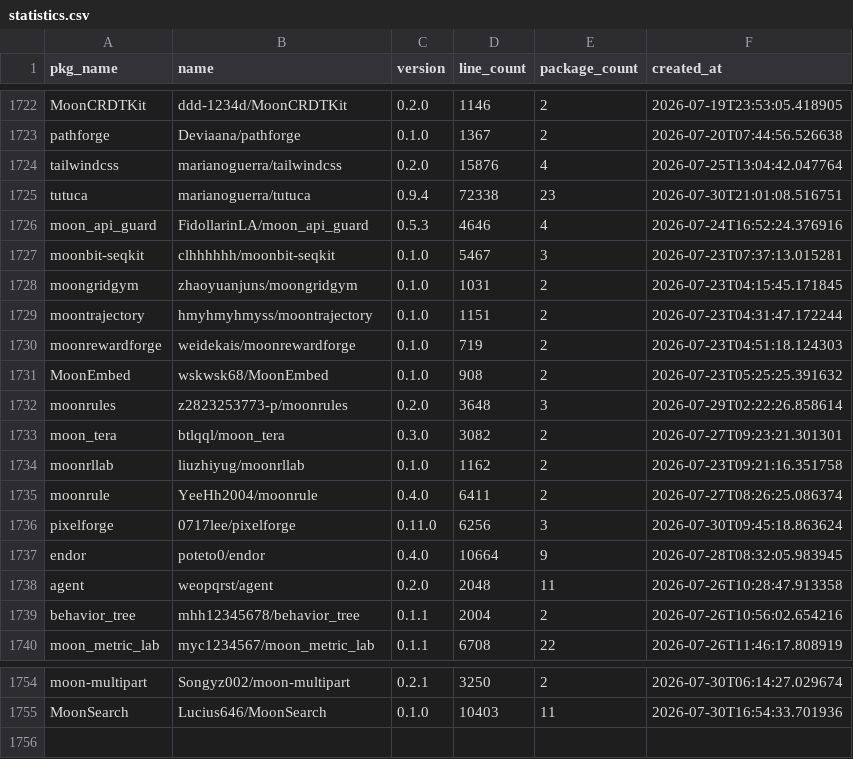
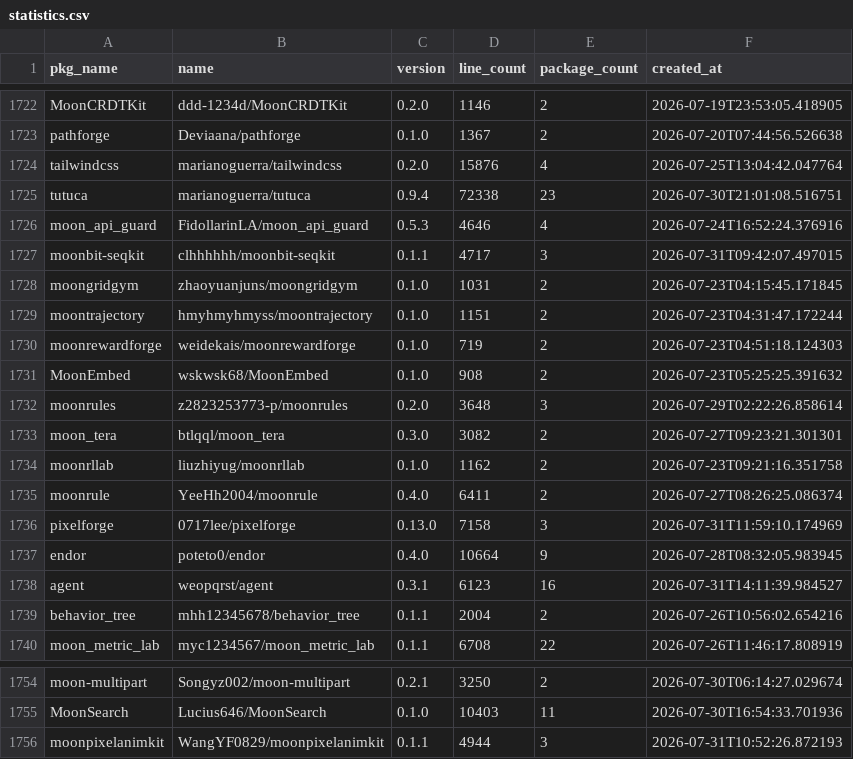
Before and after one commit to fanny480/fanny480.github.io, a CSV file: data/statistics.csv, drawn as a sheet; only a part is shown, gaps mark what is left out.

```diff
--- a/data/statistics.csv
+++ b/data/statistics.csv
@@ -1726,3 +1726,3 @@ tutuca,marianoguerra/tutuca,0.9.4,72338,23,2026-07-30T21:01:08.516751
 moon_api_guard,FidollarinLA/moon_api_guard,0.5.3,4646,4,2026-07-24T16:52:24.376916
-moonbit-seqkit,clhhhhhh/moonbit-seqkit,0.1.0,5467,3,2026-07-23T07:37:13.015281
+moonbit-seqkit,clhhhhhh/moonbit-seqkit,0.1.1,4717,3,2026-07-31T09:42:07.497015
 moongridgym,zhaoyuanjuns/moongridgym,0.1.0,1031,2,2026-07-23T04:15:45.171845
@@ -1735,5 +1735,5 @@ moonrllab,liuzhiyug/moonrllab,0.1.0,1162,2,2026-07-23T09:21:16.351758
 moonrule,YeeHh2004/moonrule,0.4.0,6411,2,2026-07-27T08:26:25.086374
-pixelforge,0717lee/pixelforge,0.11.0,6256,3,2026-07-30T09:45:18.863624
+pixelforge,0717lee/pixelforge,0.13.0,7158,3,2026-07-31T11:59:10.174969
 endor,poteto0/endor,0.4.0,10664,9,2026-07-28T08:32:05.983945
-agent,weopqrst/agent,0.2.0,2048,11,2026-07-26T10:28:47.913358
+agent,weopqrst/agent,0.3.1,6123,16,2026-07-31T14:11:39.984527
 behavior_tree,mhh12345678/behavior_tree,0.1.1,2004,2,2026-07-26T10:56:02.654216
@@ -1755 +1755,2 @@ moon-multipart,Songyz002/moon-multipart,0.2.1,3250,2,2026-07-30T06:14:27.029674
 MoonSearch,Lucius646/MoonSearch,0.1.0,10403,11,2026-07-30T16:54:33.701936
+moonpixelanimkit,WangYF0829/moonpixelanimkit,0.1.1,4944,3,2026-07-31T10:52:26.872193
```
